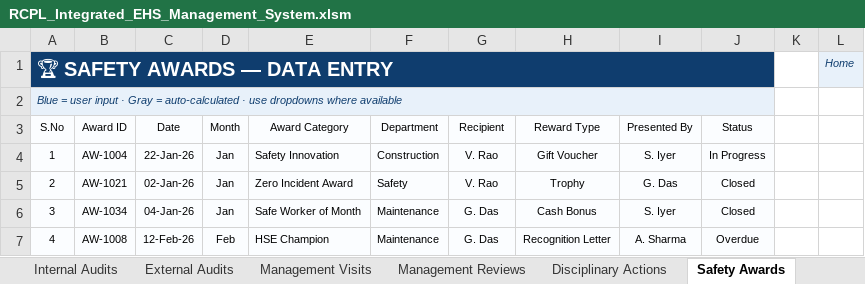
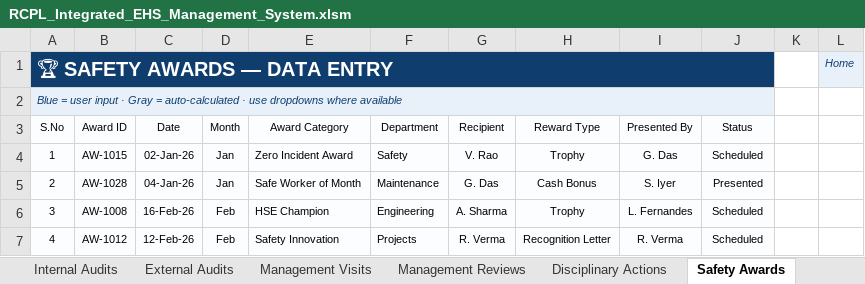
Before and after one commit to snlbk043-cell/hira, an Excel workbook: dashboard/RCPL_Integrated_EHS_Management_System.xlsm, sheet Safety Awards, drawn as a sheet; only a part is shown; values as stored, in another font and other column widths than the file's, no borders; table styles not drawn; the diff covers the shown part only; the diff names each change by its address in the sheet, - before the commit and + after, or states it on an @@ line.

```diff
--- a/dashboard/RCPL_Integrated_EHS_Management_System.xlsm (sheet Safety Awards)
+++ b/dashboard/RCPL_Integrated_EHS_Management_System.xlsm (sheet Safety Awards)
-B4 (Award ID): AW-1004
+B4 (Award ID): AW-1015
-C4 (Date): 22-Jan-26
+C4 (Date): 02-Jan-26
-E4 (Award Category): Safety Innovation
+E4 (Award Category): Zero Incident Award
-F4 (Department): Construction
+F4 (Department): Safety
-H4 (Reward Type): Gift Voucher
+H4 (Reward Type): Trophy
-I4 (Presented By): S. Iyer
+I4 (Presented By): G. Das
-J4 (Status): In Progress
+J4 (Status): Scheduled
-B5 (Award ID): AW-1021
+B5 (Award ID): AW-1028
-C5 (Date): 02-Jan-26
+C5 (Date): 04-Jan-26
-E5 (Award Category): Zero Incident Award
+E5 (Award Category): Safe Worker of Month
-F5 (Department): Safety
+F5 (Department): Maintenance
-G5 (Recipient): V. Rao
+G5 (Recipient): G. Das
-H5 (Reward Type): Trophy
+H5 (Reward Type): Cash Bonus
-I5 (Presented By): G. Das
+I5 (Presented By): S. Iyer
-J5 (Status): Closed
+J5 (Status): Presented
-B6 (Award ID): AW-1034
+B6 (Award ID): AW-1008
-C6 (Date): 04-Jan-26
+C6 (Date): 16-Feb-26
-D6 (Month): Jan
+D6 (Month): Feb
-E6 (Award Category): Safe Worker of Month
+E6 (Award Category): HSE Champion
-F6 (Department): Maintenance
+F6 (Department): Engineering
-G6 (Recipient): G. Das
+G6 (Recipient): A. Sharma
-H6 (Reward Type): Cash Bonus
+H6 (Reward Type): Trophy
-I6 (Presented By): S. Iyer
+I6 (Presented By): L. Fernandes
-J6 (Status): Closed
+J6 (Status): Scheduled
-B7 (Award ID): AW-1008
+B7 (Award ID): AW-1012
-E7 (Award Category): HSE Champion
+E7 (Award Category): Safety Innovation
-F7 (Department): Maintenance
+F7 (Department): Projects
-G7 (Recipient): G. Das
+G7 (Recipient): R. Verma
-I7 (Presented By): A. Sharma
+I7 (Presented By): R. Verma
-J7 (Status): Overdue
+J7 (Status): Scheduled
```
Also changed, not shown: 347 edited cells elsewhere in this sheet, sheet Incident, sheet JSA Risk Assessment, sheet NC Management, sheet HSE Observations, sheet Stop Work Authority, sheet Unsafe Acts, 41 more sheets, formulas that keep their value, charts or pictures, 3 other files.
